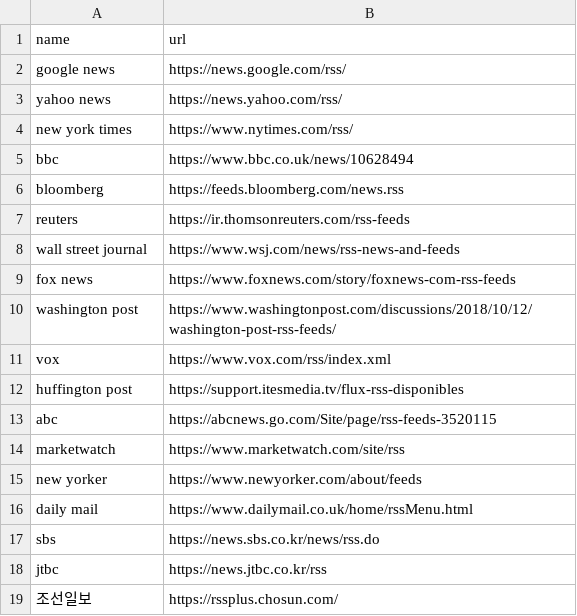
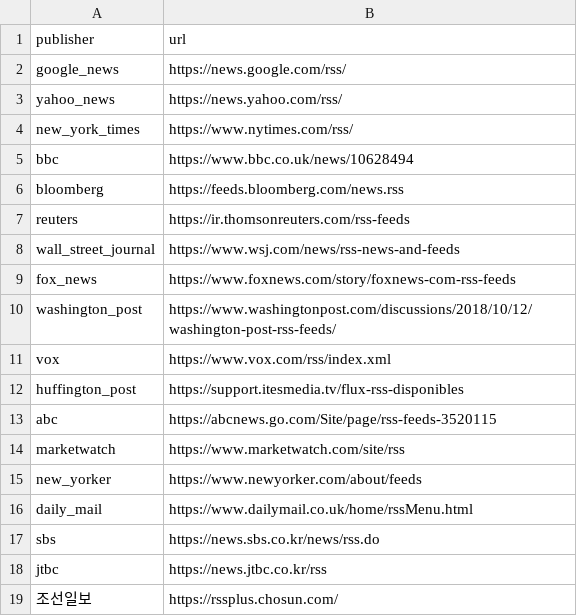
Before and after one commit to seungwonme/newsletter, a CSV file: data/sources.csv, drawn as a sheet; only a part is shown.

Commit message:
feat: rss_feeds data update

```diff
--- a/data/sources.csv
+++ b/data/sources.csv
@@ -1,5 +1,5 @@
-name,url
-google news,https://news.google.com/rss/
-yahoo news,https://news.yahoo.com/rss/
-new york times,https://www.nytimes.com/rss/
+publisher,url
+google_news,https://news.google.com/rss/
+yahoo_news,https://news.yahoo.com/rss/
+new_york_times,https://www.nytimes.com/rss/
 bbc,https://www.bbc.co.uk/news/10628494
@@ -7,11 +7,11 @@ bloomberg,https://feeds.bloomberg.com/news.rss
 reuters,https://ir.thomsonreuters.com/rss-feeds
-wall street journal,https://www.wsj.com/news/rss-news-and-feeds
-fox news,https://www.foxnews.com/story/foxnews-com-rss-feeds
-washington post,https://www.washingtonpost.com/discussions/2018/10/12/washington-post-rss-feeds/
+wall_street_journal,https://www.wsj.com/news/rss-news-and-feeds
+fox_news,https://www.foxnews.com/story/foxnews-com-rss-feeds
+washington_post,https://www.washingtonpost.com/discussions/2018/10/12/washington-post-rss-feeds/
 vox,https://www.vox.com/rss/index.xml
-huffington post,https://support.itesmedia.tv/flux-rss-disponibles
+huffington_post,https://support.itesmedia.tv/flux-rss-disponibles
 abc,https://abcnews.go.com/Site/page/rss-feeds-3520115
 marketwatch,https://www.marketwatch.com/site/rss
-new yorker,https://www.newyorker.com/about/feeds
-daily mail,https://www.dailymail.co.uk/home/rssMenu.html
+new_yorker,https://www.newyorker.com/about/feeds
+daily_mail,https://www.dailymail.co.uk/home/rssMenu.html
 sbs,https://news.sbs.co.kr/news/rss.do
```
Also changed, not shown: 2 other files.
